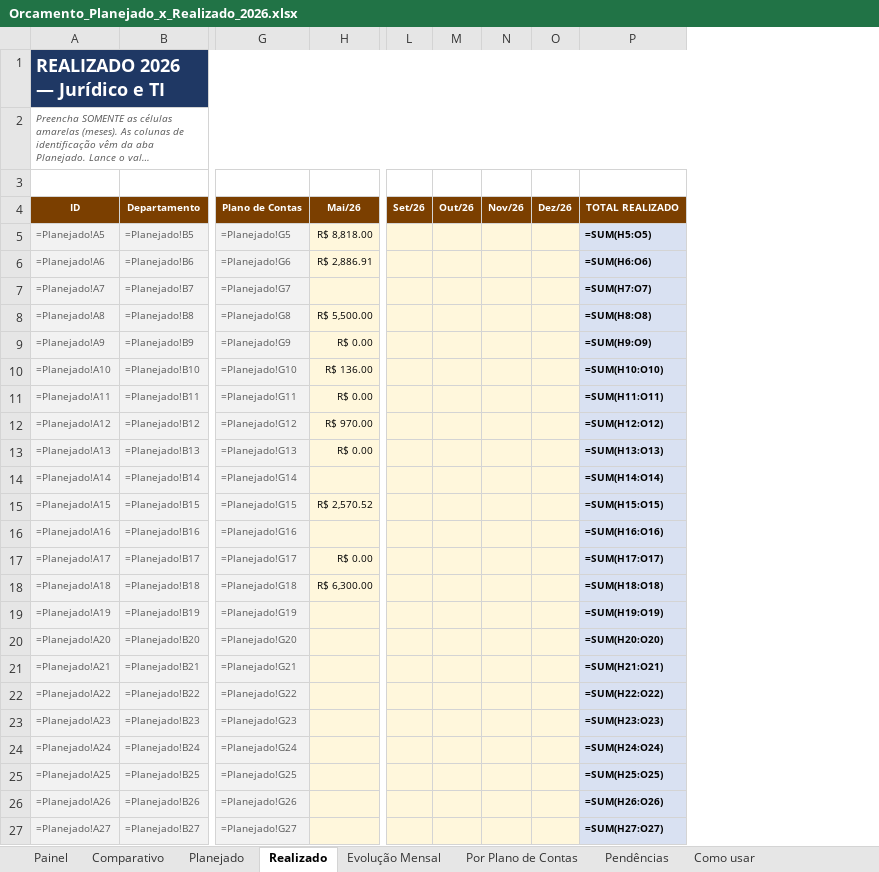
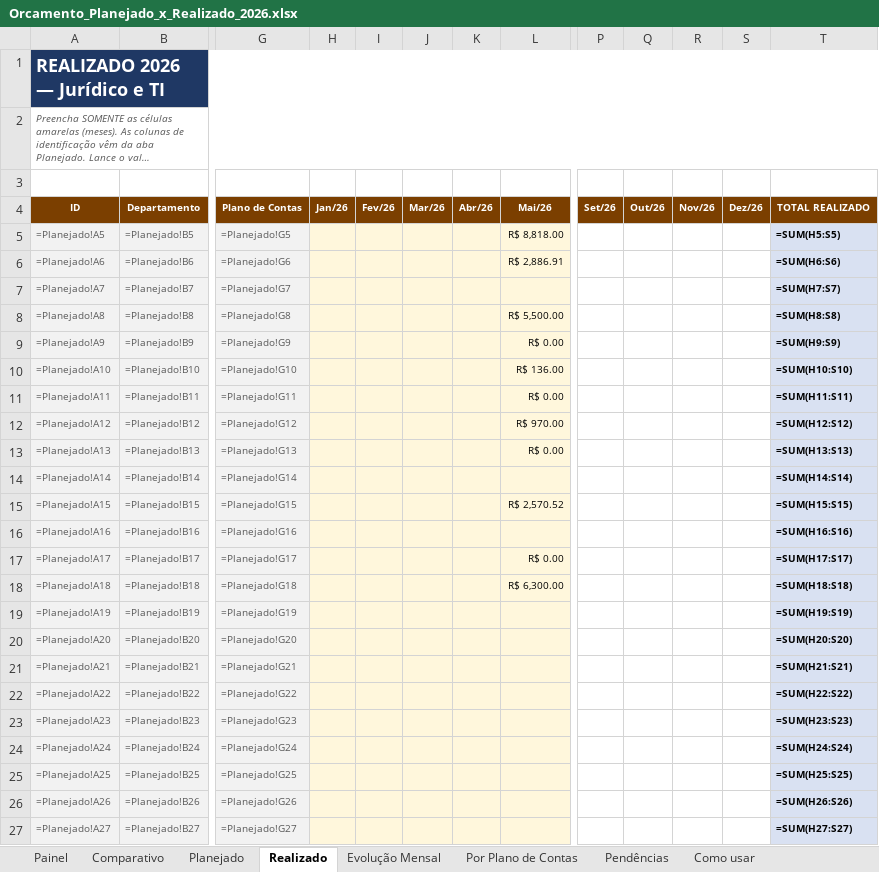
Before and after one commit to criscrabelo/Comit-, an Excel workbook: orcamento/Orcamento_Planejado_x_Realizado_2026.xlsx, sheet Realizado, drawn as a sheet; only a part is shown, gaps mark what is left out; long unchanged cells end in …; values as stored, in another font and other column widths than the file's, no borders; formulas without a stored value are shown as written; addresses are those after the commit; the diff covers the shown part only; the diff names each change by its address in the sheet, - before the commit and + after, or states it on an @@ line.

```diff
--- a/orcamento/Orcamento_Planejado_x_Realizado_2026.xlsx (sheet Realizado)
+++ b/orcamento/Orcamento_Planejado_x_Realizado_2026.xlsx (sheet Realizado)
+column H (Jan/26), empty
+column I (Fev/26), empty
+column J (Mar/26), empty
+column K (Abr/26), empty
-P5:S27 fill: #FFF7DC
+P5:S27 fill: none
-T5 (TOTAL REALIZADO): =SUM(H5:O5)
+T5 (TOTAL REALIZADO): =SUM(H5:S5)
-T6 (TOTAL REALIZADO): =SUM(H6:O6)
+T6 (TOTAL REALIZADO): =SUM(H6:S6)
-T7 (TOTAL REALIZADO): =SUM(H7:O7)
+T7 (TOTAL REALIZADO): =SUM(H7:S7)
-T8 (TOTAL REALIZADO): =SUM(H8:O8)
+T8 (TOTAL REALIZADO): =SUM(H8:S8)
-T9 (TOTAL REALIZADO): =SUM(H9:O9)
+T9 (TOTAL REALIZADO): =SUM(H9:S9)
-T10 (TOTAL REALIZADO): =SUM(H10:O10)
+T10 (TOTAL REALIZADO): =SUM(H10:S10)
-T11 (TOTAL REALIZADO): =SUM(H11:O11)
+T11 (TOTAL REALIZADO): =SUM(H11:S11)
-T12 (TOTAL REALIZADO): =SUM(H12:O12)
+T12 (TOTAL REALIZADO): =SUM(H12:S12)
-T13 (TOTAL REALIZADO): =SUM(H13:O13)
+T13 (TOTAL REALIZADO): =SUM(H13:S13)
-T14 (TOTAL REALIZADO): =SUM(H14:O14)
+T14 (TOTAL REALIZADO): =SUM(H14:S14)
-T15 (TOTAL REALIZADO): =SUM(H15:O15)
+T15 (TOTAL REALIZADO): =SUM(H15:S15)
-T16 (TOTAL REALIZADO): =SUM(H16:O16)
+T16 (TOTAL REALIZADO): =SUM(H16:S16)
-T17 (TOTAL REALIZADO): =SUM(H17:O17)
+T17 (TOTAL REALIZADO): =SUM(H17:S17)
-T18 (TOTAL REALIZADO): =SUM(H18:O18)
+T18 (TOTAL REALIZADO): =SUM(H18:S18)
-T19 (TOTAL REALIZADO): =SUM(H19:O19)
+T19 (TOTAL REALIZADO): =SUM(H19:S19)
-T20 (TOTAL REALIZADO): =SUM(H20:O20)
+T20 (TOTAL REALIZADO): =SUM(H20:S20)
-T21 (TOTAL REALIZADO): =SUM(H21:O21)
+T21 (TOTAL REALIZADO): =SUM(H21:S21)
-T22 (TOTAL REALIZADO): =SUM(H22:O22)
+T22 (TOTAL REALIZADO): =SUM(H22:S22)
-T23 (TOTAL REALIZADO): =SUM(H23:O23)
+T23 (TOTAL REALIZADO): =SUM(H23:S23)
-T24 (TOTAL REALIZADO): =SUM(H24:O24)
+T24 (TOTAL REALIZADO): =SUM(H24:S24)
-T25 (TOTAL REALIZADO): =SUM(H25:O25)
+T25 (TOTAL REALIZADO): =SUM(H25:S25)
-T26 (TOTAL REALIZADO): =SUM(H26:O26)
+T26 (TOTAL REALIZADO): =SUM(H26:S26)
-T27 (TOTAL REALIZADO): =SUM(H27:O27)
+T27 (TOTAL REALIZADO): =SUM(H27:S27)
```
Also changed, not shown: 9 edited cells elsewhere in this sheet, sheet Evolução Mensal, sheet Comparativo, sheet Planejado, sheet Pendências, sheet Por Plano de Contas, sheet Painel, hidden cells, charts or pictures, 2 other files.
